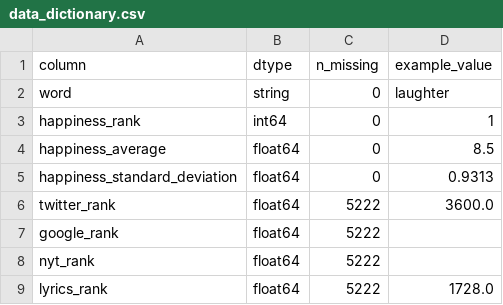
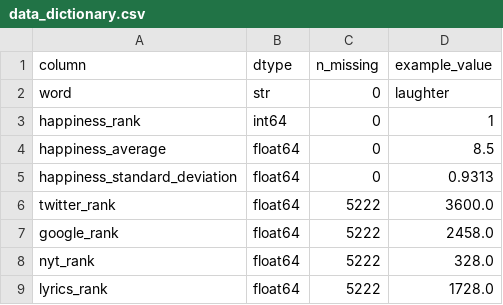
Before and after one commit to lilli-wq/Hedonometer-Project-Group-14, a CSV file: tables/data_dictionary.csv, drawn as a sheet.

Commit message:
Complete section 1.2: data dictionary

```diff
--- a/tables/data_dictionary.csv
+++ b/tables/data_dictionary.csv
@@ -1,3 +1,3 @@
 column,dtype,n_missing,example_value
-word,string,0,laughter
+word,str,0,laughter
 happiness_rank,int64,0,1
@@ -6,4 +6,4 @@ happiness_standard_deviation,float64,0,0.9313
 twitter_rank,float64,5222,3600.0
-google_rank,float64,5222,
-nyt_rank,float64,5222,
+google_rank,float64,5222,2458.0
+nyt_rank,float64,5222,328.0
 lyrics_rank,float64,5222,1728.0
```
Also changed, not shown: 1 other file.
